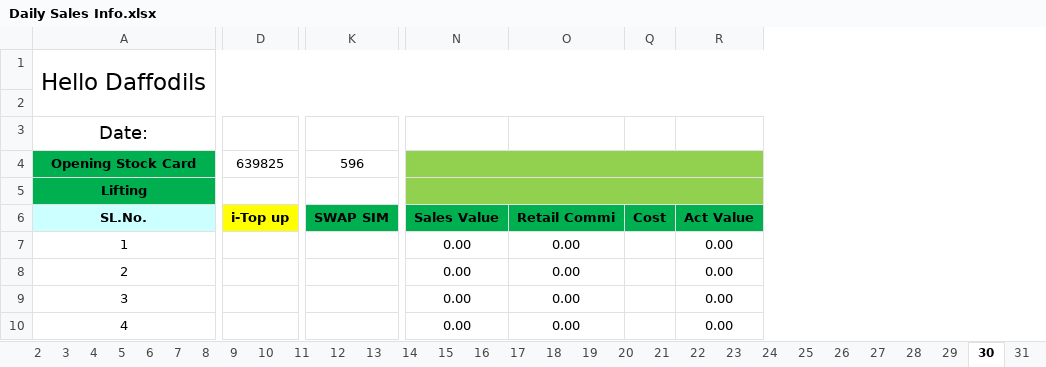
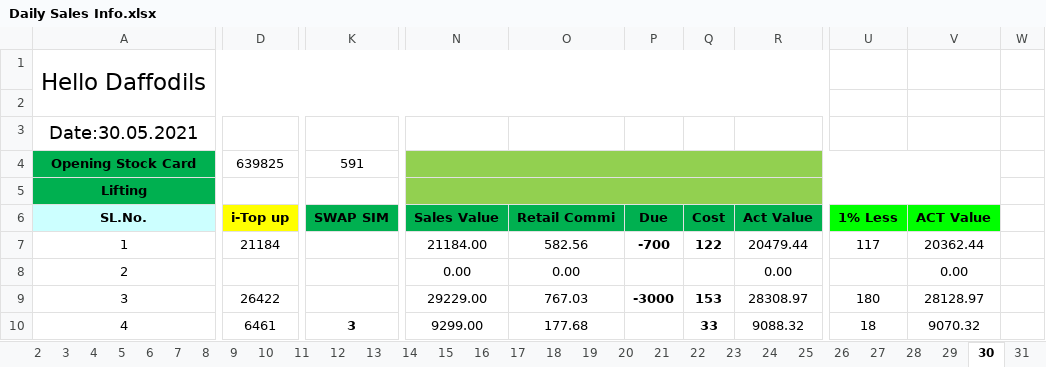
Before and after one commit to aliulkabir/hd, an Excel workbook: May'21/29.05.2021/Daily Sales Info.xlsx, sheet 30, drawn as a sheet; only a part is shown, gaps mark what is left out; values as stored, in another font and other column widths than the file's, no borders; conditional formats not drawn; removed rows and columns are numbered as before the commit, all else as after; the diff covers the shown part only; the diff names each change by its address in the sheet, - before the commit and + after, or states it on an @@ line.

```diff
--- a/May'21/29.05.2021/Daily Sales Info.xlsx (sheet 30)
+++ b/May'21/29.05.2021/Daily Sales Info.xlsx (sheet 30)
-column D, rows 4-6: 639825 |  | i-Top up
+column D, rows 4-10: 639825 |  | i-Top up | 21184 |  | 26422 | 6461
-column K, rows 4-6: 596 |  | SWAP SIM
+column K, rows 4-10: 591 |  | SWAP SIM |  |  |  | 3
-column Q, row 6: Cost
@@ column P unhidden, rows 6-9: Due | -700 |  | -3000 @@
+column Q, rows 6-10: Cost | 122 |  | 153 | 33
+column U, rows 6-10: 1% Less | 117 |  | 180 | 18
+column V, rows 6-10: ACT Value | 20362.44 | 0.00 | 28128.97 | 9070.32
+column W, empty
-A3: Date:
+A3: Date:30.05.2021
-N7: 0.00
+N7: 21184.00
-O7: 0.00
+O7: 582.56
-R7: 0.00
+R7: 20479.44
-N9: 0.00
+N9: 29229.00
-O9: 0.00
+O9: 767.03
-R9: 0.00
+R9: 28308.97
-N10: 0.00
+N10: 9299.00
-O10: 0.00
+O10: 177.68
-R10: 0.00
+R10: 9088.32
```
Also changed, not shown: 89 edited cells elsewhere in this sheet, sheet Total, sheet 31, sheet 5, sheet 21, sheet 14, sheet 15, 21 more sheets, hidden cells, May'21/04.05.2021/Daily Sales Info.xlsx, May'21/26.05.2021/Bank Statement.xlsx, 6 other files.
